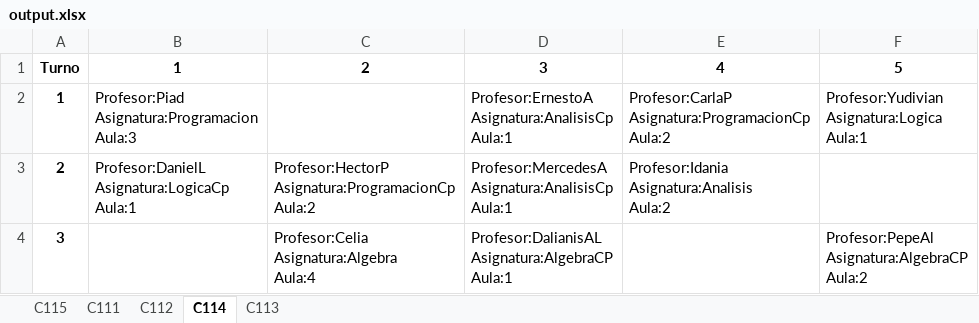
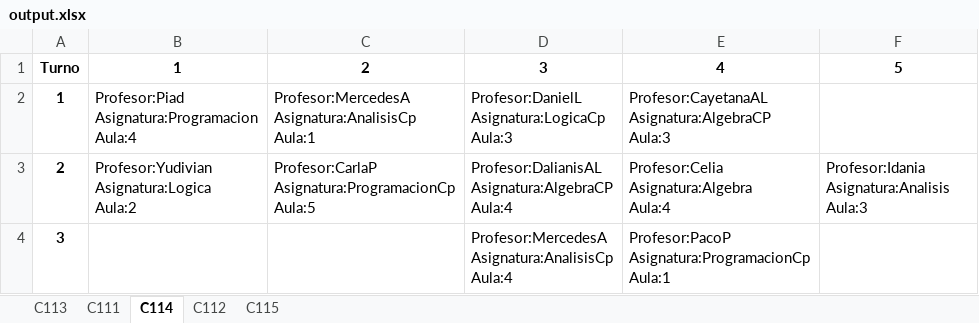
Before and after one commit to pixeldashgames/Schedule-Planner, an Excel workbook: output.xlsx, sheet C114, drawn as a sheet; values as stored, in another font and other column widths than the file's, no borders; ↵ is a line break in a cell; the diff names each change by its address in the sheet, - before the commit and + after, or states it on an @@ line.

```diff
--- a/output.xlsx (sheet C114)
+++ b/output.xlsx (sheet C114)
@@ sheet tab order changed: C113 | C111 | C114 | C112 | C115 @@
-B2: Profesor:Piad ↵ Asignatura:Programacion ↵ Aula:3
+B2: Profesor:Piad ↵ Asignatura:Programacion ↵ Aula:4
-C2: (empty)
+C2: Profesor:MercedesA ↵ Asignatura:AnalisisCp ↵ Aula:1
-D2: Profesor:ErnestoA ↵ Asignatura:AnalisisCp ↵ Aula:1
+D2: Profesor:DanielL ↵ Asignatura:LogicaCp ↵ Aula:3
-E2: Profesor:CarlaP ↵ Asignatura:ProgramacionCp ↵ Aula:2
+E2: Profesor:CayetanaAL ↵ Asignatura:AlgebraCP ↵ Aula:3
-F2: Profesor:Yudivian ↵ Asignatura:Logica ↵ Aula:1
+F2: (empty)
-B3: Profesor:DanielL ↵ Asignatura:LogicaCp ↵ Aula:1
+B3: Profesor:Yudivian ↵ Asignatura:Logica ↵ Aula:2
-C3: Profesor:HectorP ↵ Asignatura:ProgramacionCp ↵ Aula:2
+C3: Profesor:CarlaP ↵ Asignatura:ProgramacionCp ↵ Aula:5
-D3: Profesor:MercedesA ↵ Asignatura:AnalisisCp ↵ Aula:1
+D3: Profesor:DalianisAL ↵ Asignatura:AlgebraCP ↵ Aula:4
-E3: Profesor:Idania ↵ Asignatura:Analisis ↵ Aula:2
+E3: Profesor:Celia ↵ Asignatura:Algebra ↵ Aula:4
-F3: (empty)
+F3: Profesor:Idania ↵ Asignatura:Analisis ↵ Aula:3
-C4: Profesor:Celia ↵ Asignatura:Algebra ↵ Aula:4
+C4: (empty)
-D4: Profesor:DalianisAL ↵ Asignatura:AlgebraCP ↵ Aula:1
+D4: Profesor:MercedesA ↵ Asignatura:AnalisisCp ↵ Aula:4
-E4: (empty)
+E4: Profesor:PacoP ↵ Asignatura:ProgramacionCp ↵ Aula:1
-F4: Profesor:PepeAl ↵ Asignatura:AlgebraCP ↵ Aula:2
+F4: (empty)
```
Also changed, not shown: sheet C115, sheet C111, sheet C112, sheet C113, 1 other file.
